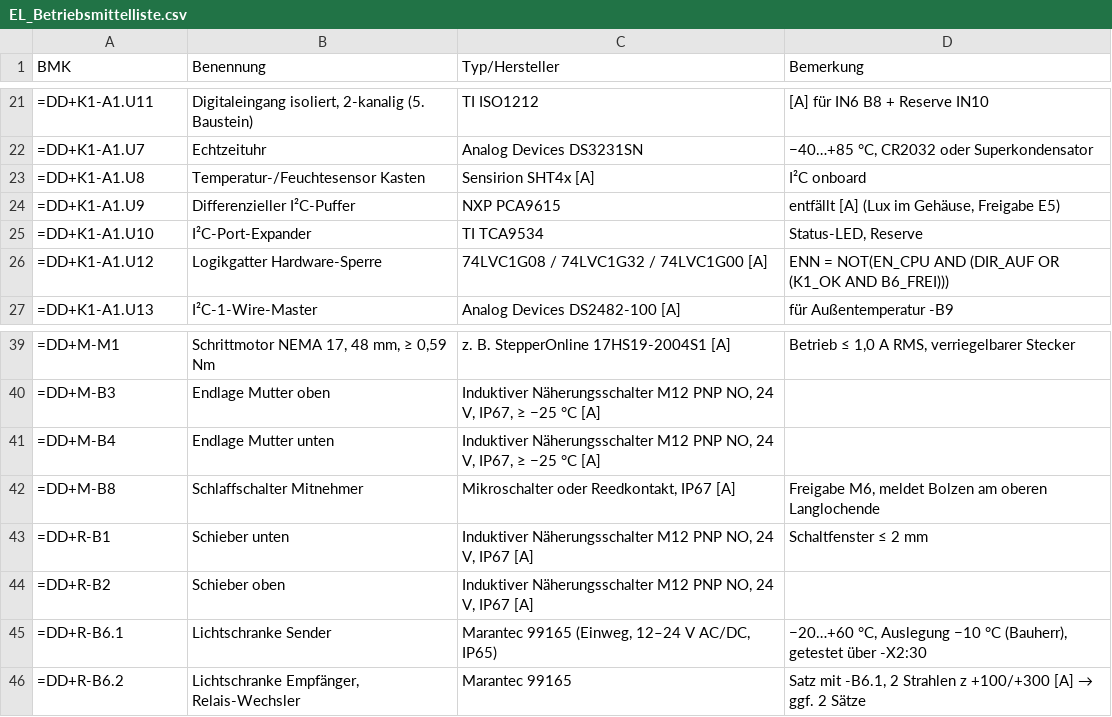
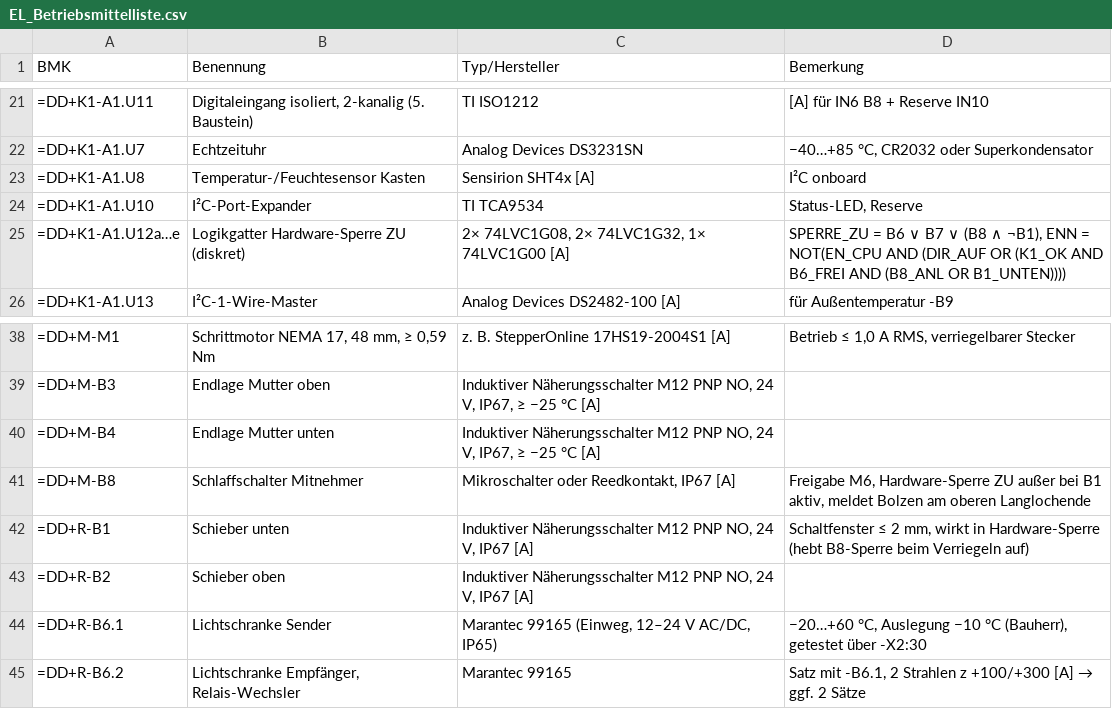
Before and after one commit to jhb2020hh/DuckDoor, a CSV file: electrical/EL_Betriebsmittelliste.csv, drawn as a sheet; only a part is shown, gaps mark what is left out.

```diff
--- a/electrical/EL_Betriebsmittelliste.csv
+++ b/electrical/EL_Betriebsmittelliste.csv
@@ -23,5 +23,4 @@ BMK;Benennung;Typ/Hersteller;Bemerkung
 =DD+K1-A1.U8;Temperatur-/Feuchtesensor Kasten;Sensirion SHT4x [A];I²C onboard
-=DD+K1-A1.U9;Differenzieller I²C-Puffer;NXP PCA9615;entfällt [A] (Lux im Gehäuse, Freigabe E5)
 =DD+K1-A1.U10;I²C-Port-Expander;TI TCA9534;Status-LED, Reserve
-=DD+K1-A1.U12;Logikgatter Hardware-Sperre;74LVC1G08 / 74LVC1G32 / 74LVC1G00 [A];ENN = NOT(EN_CPU AND (DIR_AUF OR (K1_OK AND B6_FREI)))
+=DD+K1-A1.U12a…e;Logikgatter Hardware-Sperre ZU (diskret);2× 74LVC1G08, 2× 74LVC1G32, 1× 74LVC1G00 [A];SPERRE_ZU = B6 ∨ B7 ∨ (B8 ∧ ¬B1), ENN = NOT(EN_CPU AND (DIR_AUF OR (K1_OK AND B6_FREI AND (B8_ANL OR B1_UNTEN))))
 =DD+K1-A1.U13;I²C-1-Wire-Master;Analog Devices DS2482-100 [A];für Außentemperatur -B9
@@ -41,4 +40,4 @@ BMK;Benennung;Typ/Hersteller;Bemerkung
 =DD+M-B4;Endlage Mutter unten;Induktiver Näherungsschalter M12 PNP NO, 24 V, IP67, ≥ −25 °C [A];
-=DD+M-B8;Schlaffschalter Mitnehmer;Mikroschalter oder Reedkontakt, IP67 [A];Freigabe M6, meldet Bolzen am oberen Langlochende
-=DD+R-B1;Schieber unten;Induktiver Näherungsschalter M12 PNP NO, 24 V, IP67 [A];Schaltfenster ≤ 2 mm
+=DD+M-B8;Schlaffschalter Mitnehmer;Mikroschalter oder Reedkontakt, IP67 [A];Freigabe M6, Hardware-Sperre ZU außer bei B1 aktiv, meldet Bolzen am oberen Langlochende
+=DD+R-B1;Schieber unten;Induktiver Näherungsschalter M12 PNP NO, 24 V, IP67 [A];Schaltfenster ≤ 2 mm, wirkt in Hardware-Sperre (hebt B8-Sperre beim Verriegeln auf)
 =DD+R-B2;Schieber oben;Induktiver Näherungsschalter M12 PNP NO, 24 V, IP67 [A];
```
Also changed, not shown: electrical/EL-03_Klemmenplan.csv, electrical/EL-04_Pinbelegung.csv, 3 other files.
